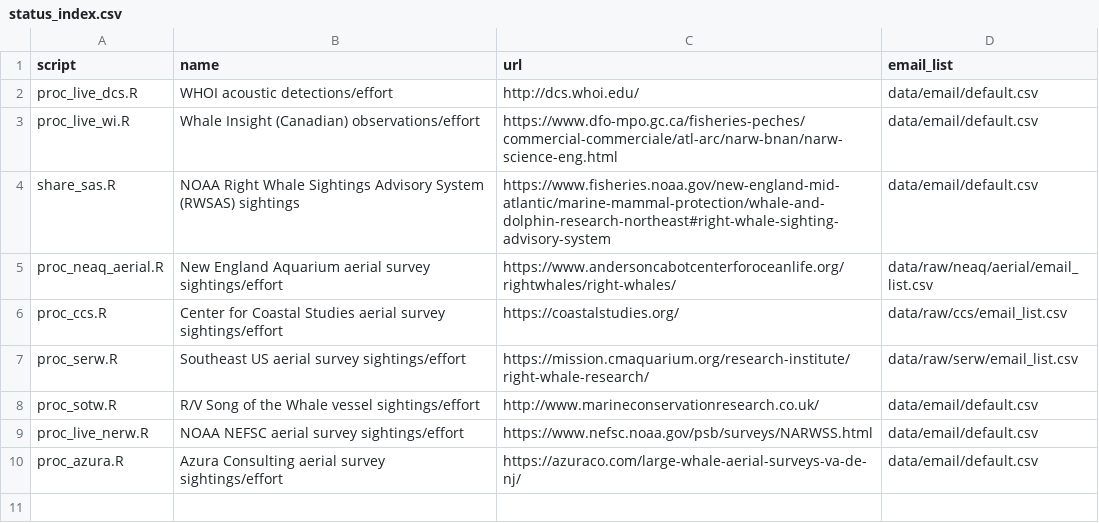
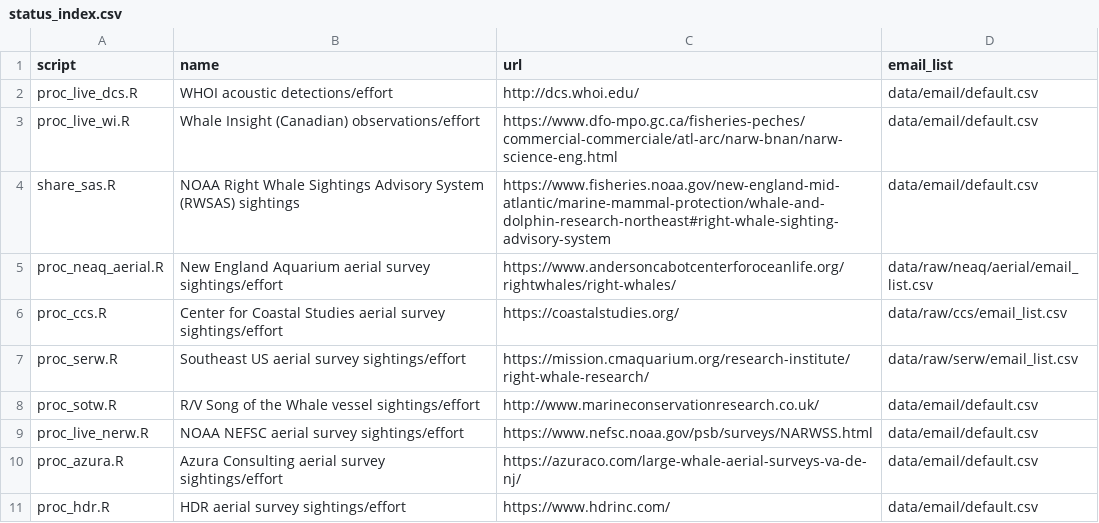
Before and after one commit to hansenjohnson/WhaleMap, a CSV file: status_index.csv, drawn as a sheet.

Commit message:
add hdr aerial surveys

```diff
--- a/status_index.csv
+++ b/status_index.csv
@@ -10 +10,2 @@ proc_live_nerw.R,NOAA NEFSC aerial survey sightings/effort,https://www.nefsc.noa
 proc_azura.R,Azura Consulting aerial survey sightings/effort,https://azuraco.com/large-whale-aerial-surveys-va-de-nj/,data/email/default.csv
+proc_hdr.R,HDR aerial survey sightings/effort,https://www.hdrinc.com/,data/email/default.csv
```
Also changed, not shown: 3 other files.
